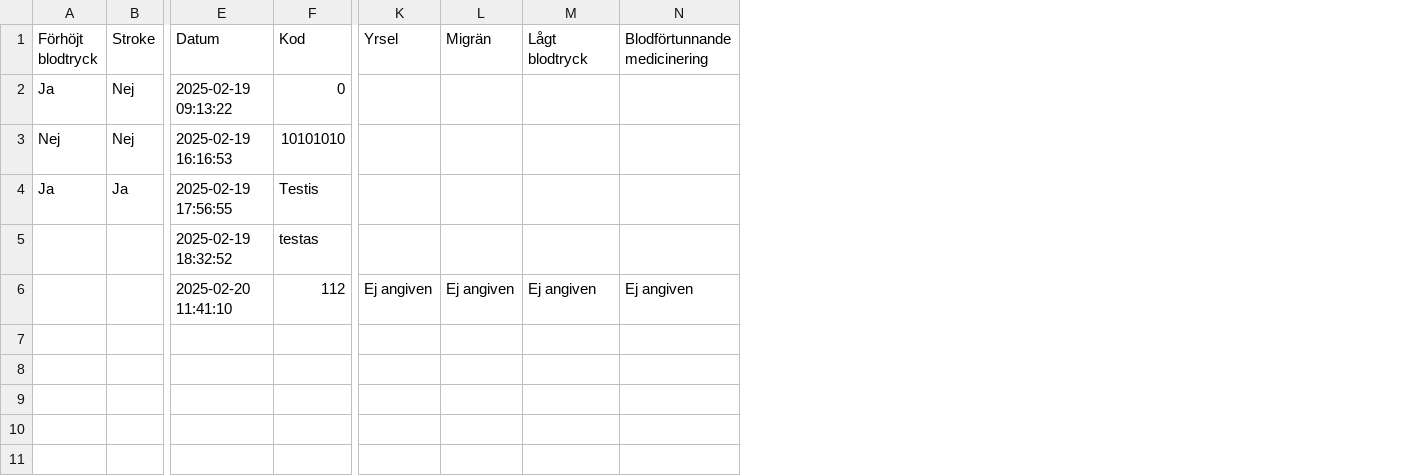
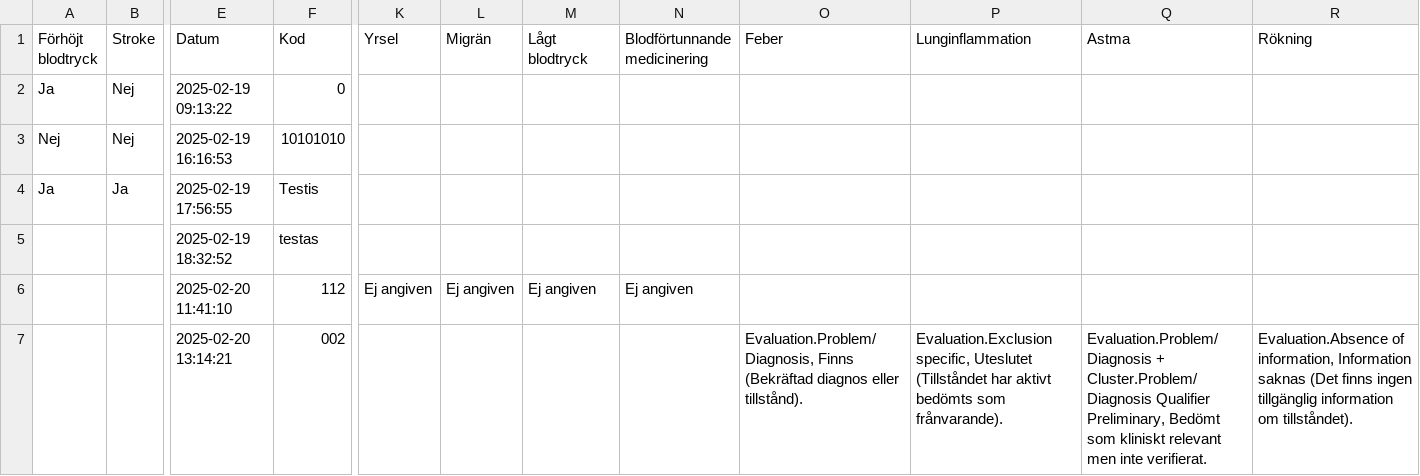
Before and after one commit to axcaz/documentation-infomodels, a CSV file: responses.csv, drawn as a sheet; only a part is shown, gaps mark what is left out; rows hold the shown columns only; the diff names each change by its address in the sheet, - before the commit and + after, or states it on an @@ line.

Commit message:
Uppdaterar responses.csv med nya inskickade svar

```diff
--- a/responses.csv
+++ b/responses.csv
+column O (Feber), empty
+column P (Lunginflammation), empty
+column Q (Astma), empty
+column R (Rökning), empty
+row 7:  |  | 2025-02-20 13:14:21 | 002 |  |  |  |  | Evaluation.Problem/Diagnosis, Finns (Bekräftad diagnos eller tillstånd). | Evaluation.Exclusion specific, Uteslutet (Tillståndet har aktivt bedömts som frånvarande). | Evaluation.Problem/Diagnosis + Cluster.Problem/Diagnosis Qualifier Preliminary, Bedömt som kliniskt relevant men inte verifierat. | Evaluation.Absence of information, Information saknas (Det finns ingen tillgänglig information om tillståndet).
```
